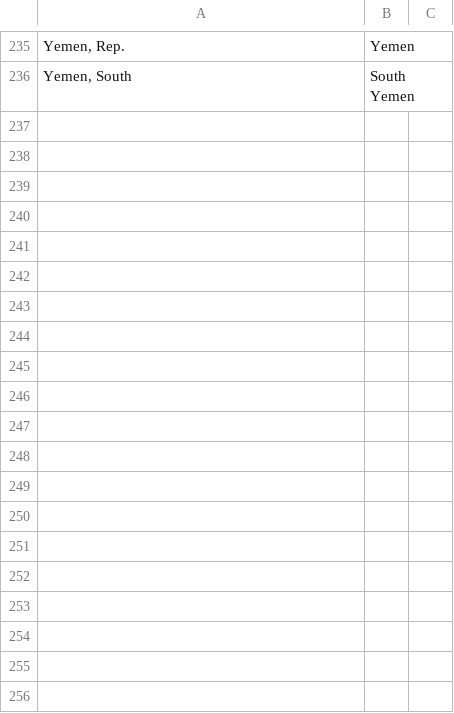
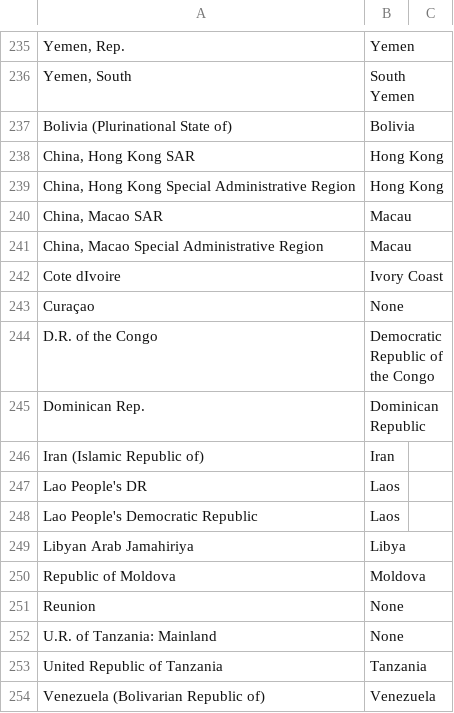
Before and after one commit to Bvlampe/MSc_thesis_PolSci, a CSV file: concordance_table.csv, drawn as a sheet; only a part is shown, gaps mark what is left out; the diff names each change by its address in the sheet, - before the commit and + after, or states it on an @@ line.

```diff
--- a/concordance_table.csv
+++ b/concordance_table.csv
+row 237: Bolivia (Plurinational State of) | Bolivia
+row 238: China, Hong Kong SAR | Hong Kong
+row 239: China, Hong Kong Special Administrative Region | Hong Kong
+row 240: China, Macao SAR | Macau
+row 241: China, Macao Special Administrative Region | Macau
+row 242: Cote dIvoire | Ivory Coast
+row 243: Curaçao | None
+row 244: D.R. of the Congo | Democratic Republic of the Congo
+row 245: Dominican Rep. | Dominican Republic
+row 246: Iran (Islamic Republic of) | Iran
+row 247: Lao People's DR | Laos
+row 248: Lao People's Democratic Republic | Laos
+row 249: Libyan Arab Jamahiriya | Libya
+row 250: Republic of Moldova | Moldova
+row 251: Reunion | None
+row 252: U.R. of Tanzania: Mainland | None
+row 253: United Republic of Tanzania | Tanzania
+row 254: Venezuela (Bolivarian Republic of) | Venezuela
```
Also changed, not shown: 5 other files.
